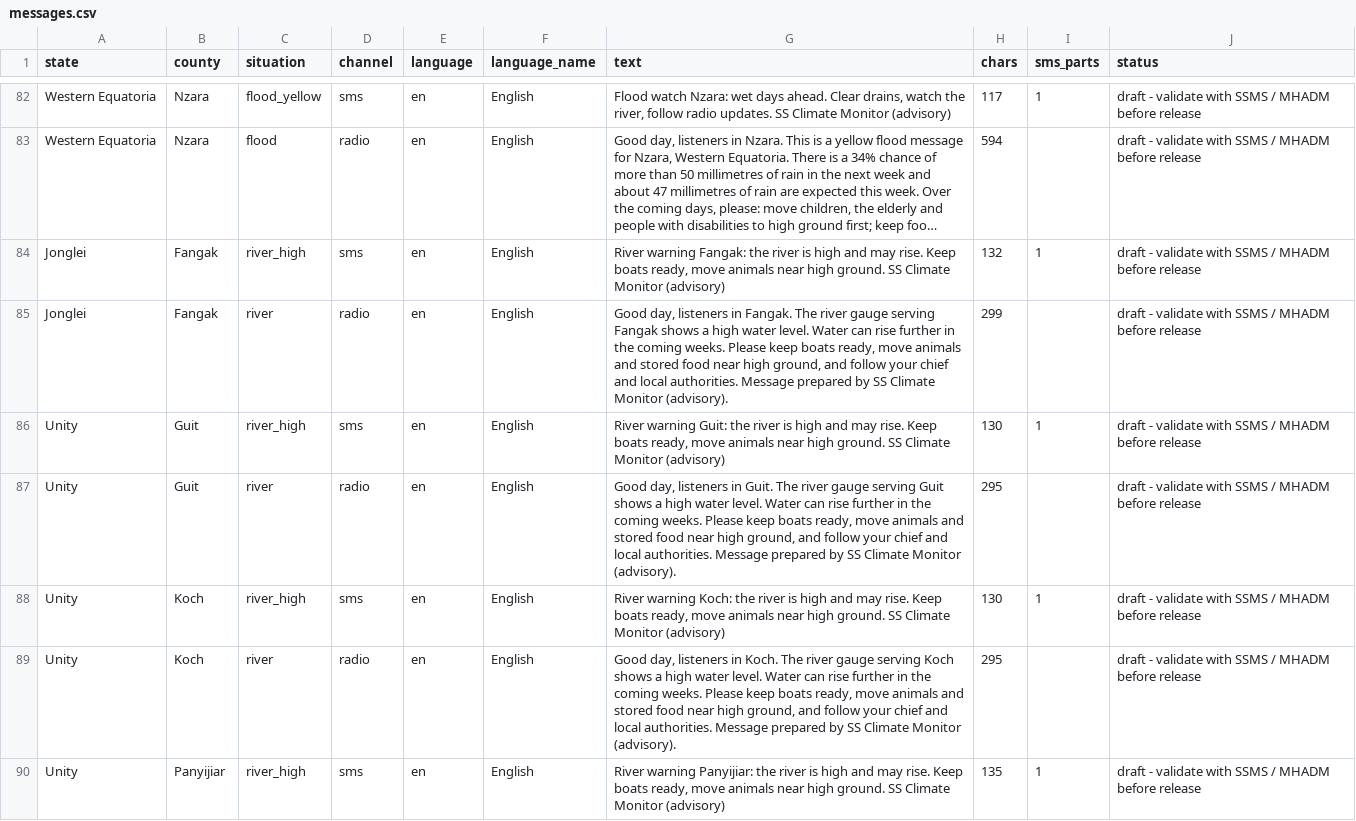
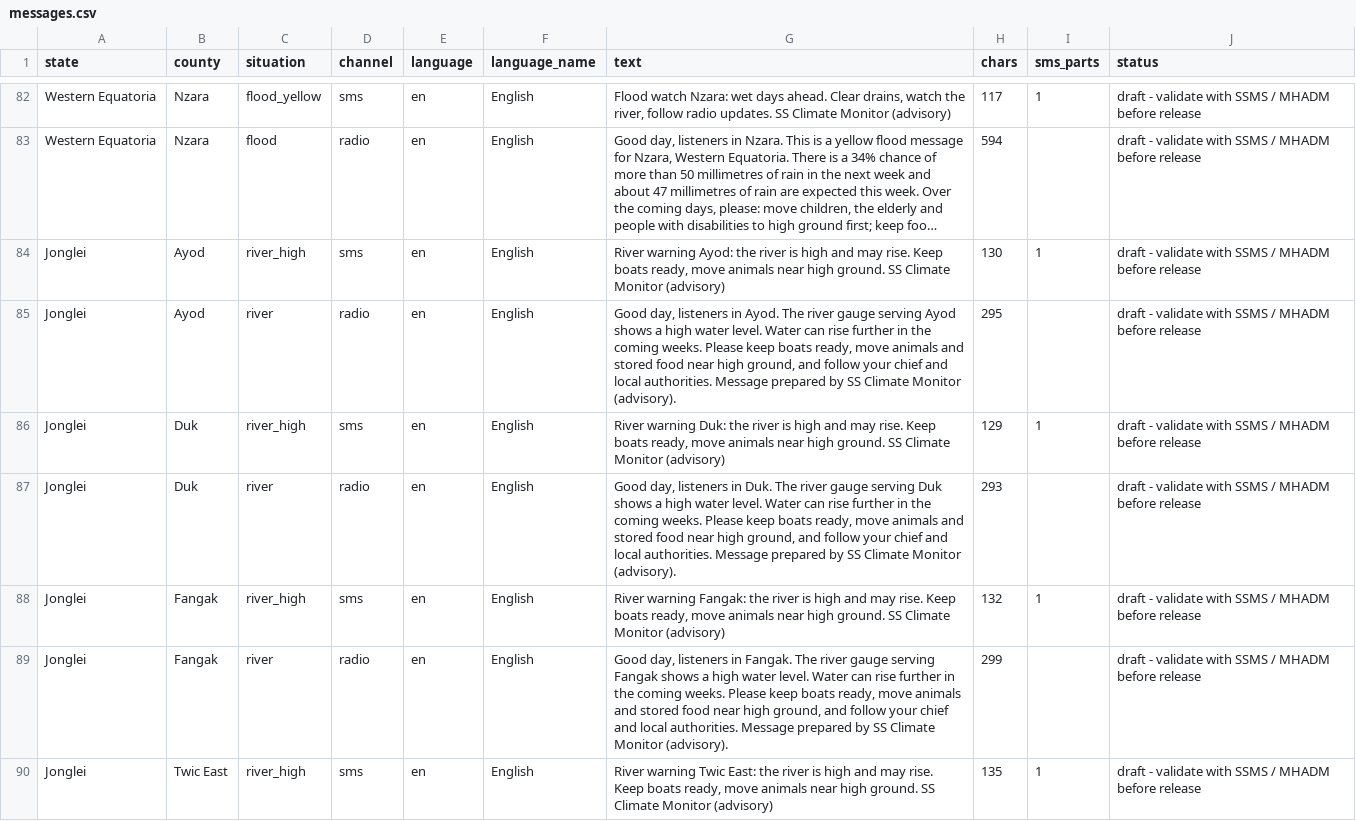
Before and after one commit to Penuelabi/altimetry-nightly, a CSV file: aa_out/dissemination/latest/messages.csv, drawn as a sheet; only a part is shown, gaps mark what is left out; the shorter side is filled out with more unchanged rows; long unchanged cells end in …; the diff covers the shown part only; the diff names each change by its address in the sheet, - before the commit and + after, or states it on an @@ line.

```diff
--- a/aa_out/dissemination/latest/messages.csv
+++ b/aa_out/dissemination/latest/messages.csv
+row 84: Jonglei | Ayod | river_high | sms | en | English | River warning Ayod: the river is high and may rise. Keep boats ready, move animals near high ground. SS Climate Monitor (advisory) | 130 | 1 | draft - validate with SSMS / MHADM before release
+row 85: Jonglei | Ayod | river | radio | en | English | Good day, listeners in Ayod. The river gauge serving Ayod shows a high water level. Water can rise further in the coming weeks. Please keep boats ready, move animals and stored food near high ground, and follow your chief and local authorities. Message prepared by SS Climate Monitor (advisory). | 295 |  | draft - validate with SSMS / MHADM before release
+row 86: Jonglei | Duk | river_high | sms | en | English | River warning Duk: the river is high and may rise. Keep boats ready, move animals near high ground. SS Climate Monitor (advisory) | 129 | 1 | draft - validate with SSMS / MHADM before release
+row 87: Jonglei | Duk | river | radio | en | English | Good day, listeners in Duk. The river gauge serving Duk shows a high water level. Water can rise further in the coming weeks. Please keep boats ready, move animals and stored food near high ground, and follow your chief and local authorities. Message prepared by SS Climate Monitor (advisory). | 293 |  | draft - validate with SSMS / MHADM before release
+row 90: Jonglei | Twic East | river_high | sms | en | English | River warning Twic East: the river is high and may rise. Keep boats ready, move animals near high ground. SS Climate Monitor (advisory) | 135 | 1 | draft - validate with SSMS / MHADM before release
```
Also changed, not shown: 3 added rows elsewhere in this file, aa_out/aa_indicator_ledger.csv, aa_out/aap_activation_log.csv, 37 other files.
